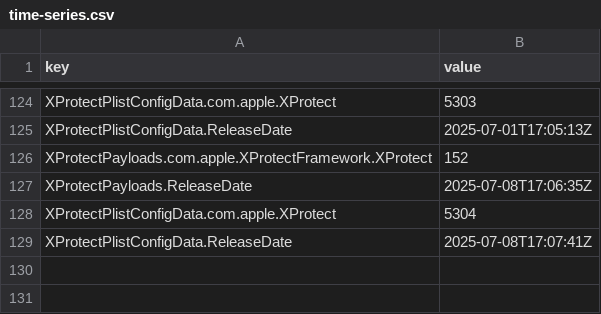
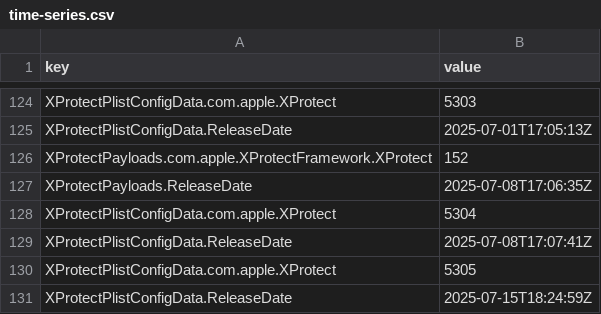
Before and after one commit to headmin/sofa-deployment-test, a CSV file: time-series.csv, drawn as a sheet; only a part is shown, gaps mark what is left out; the diff names each change by its address in the sheet, - before the commit and + after, or states it on an @@ line.

```diff
--- a/time-series.csv
+++ b/time-series.csv
+row 130: XProtectPlistConfigData.com.apple.XProtect | 5305
+row 131: XProtectPlistConfigData.ReleaseDate | 2025-07-15T18:24:59Z
```
Also changed, not shown: 5 other files.
